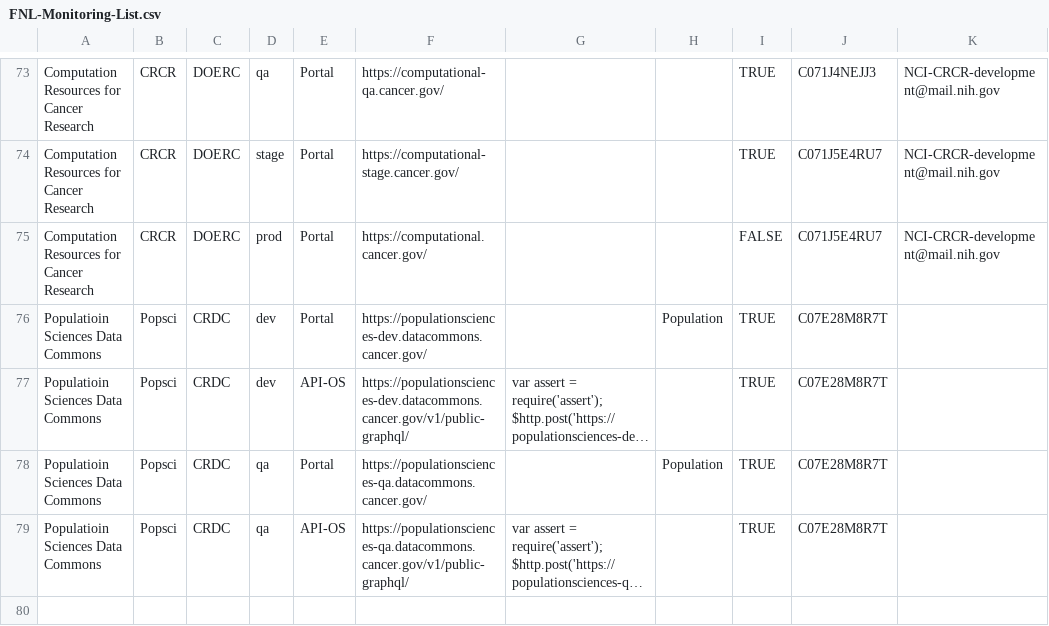
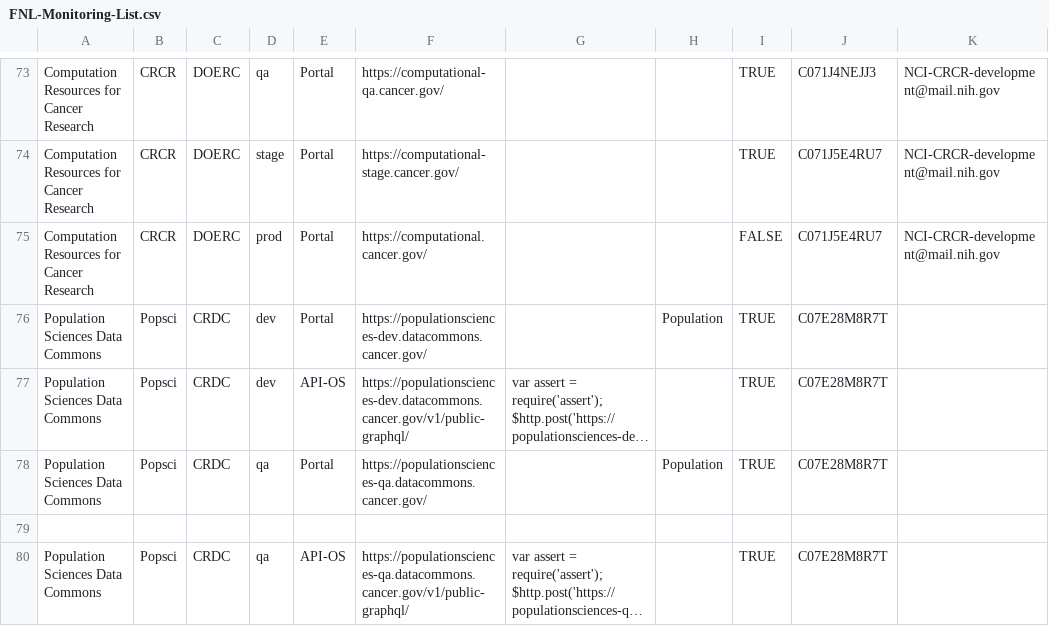
Before and after one commit to CBIIT/datacommons-devops, a CSV file: monitoring/FNL-Monitoring-List.csv, drawn as a sheet; only a part is shown, gaps mark what is left out; long unchanged cells end in …; addresses are those after the commit; rows hold the shown columns only; the diff names each change by its address in the sheet, - before the commit and + after, or states it on an @@ line.

Commit message:
Update FNL-Monitoring-List.csv

```diff
--- a/monitoring/FNL-Monitoring-List.csv
+++ b/monitoring/FNL-Monitoring-List.csv
-A76:A78: Populatioin Sciences Data Commons
+A76:A78: Population Sciences Data Commons
+row 79: (empty)
-A80: Populatioin Sciences Data Commons
+A80: Population Sciences Data Commons
```
